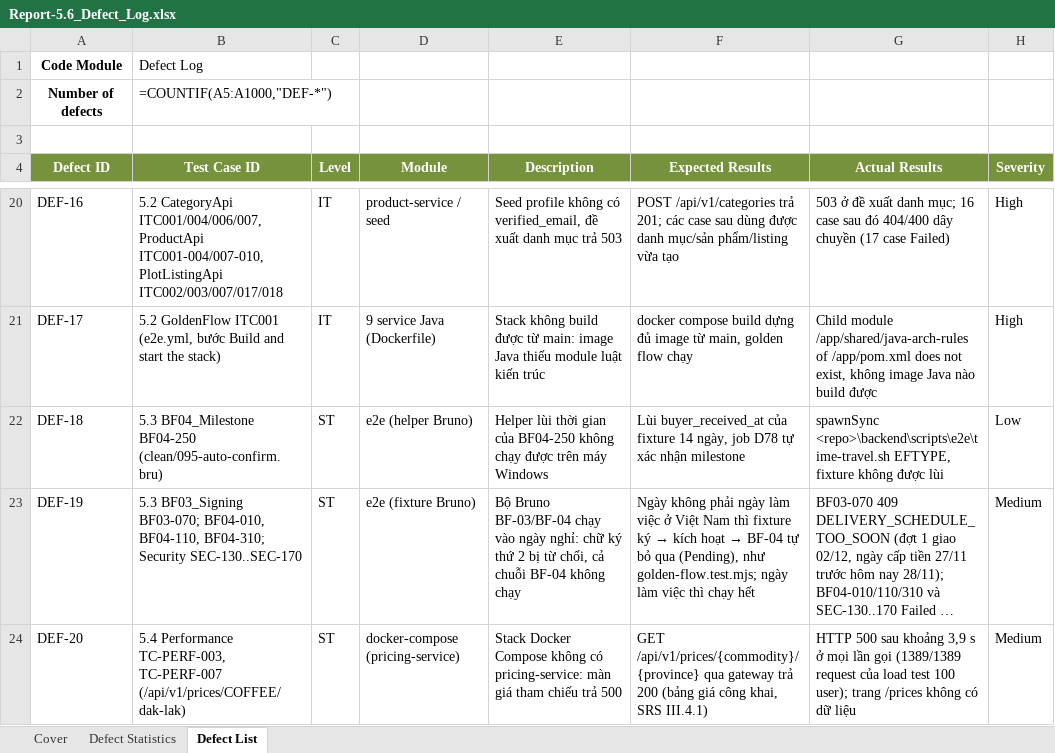
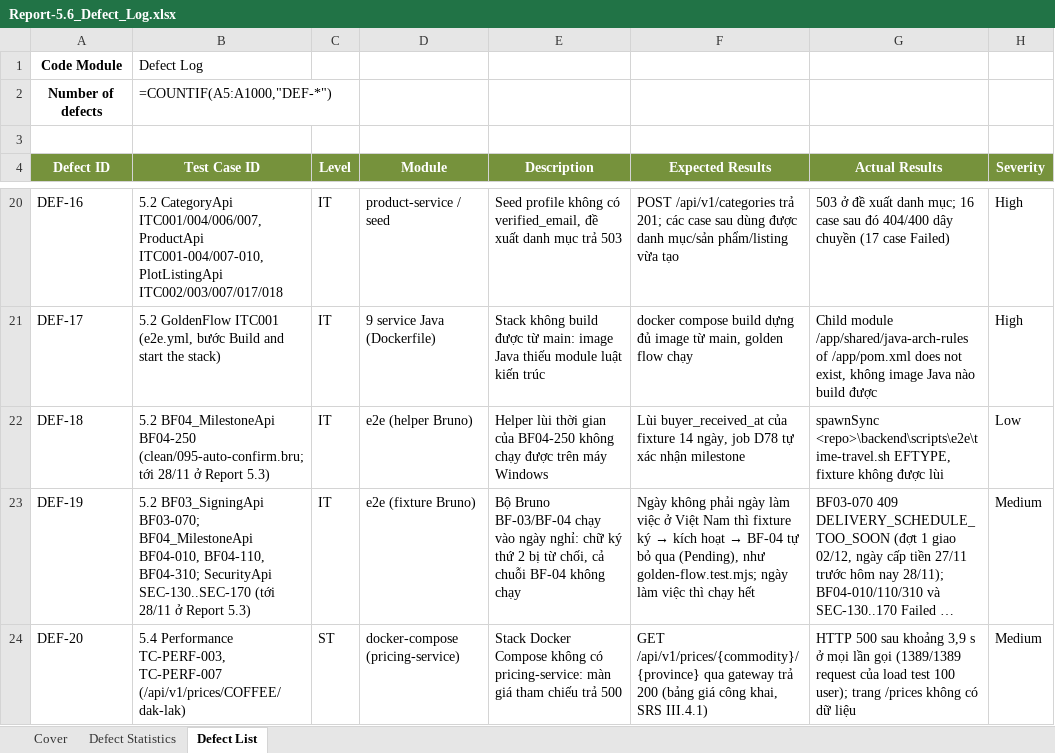
Before and after one commit to redavocado-labs/AgriContract, an Excel workbook: docs/reports/Report-5.6_Defect_Log.xlsx, sheet Defect List, drawn as a sheet; only a part is shown, gaps mark what is left out; long unchanged cells end in …; values as stored, in another font and other column widths than the file's, no borders; formulas without a stored value are shown as written; the diff covers the shown part only; the diff names each change by its address in the sheet, - before the commit and + after, or states it on an @@ line.

Commit message:
docs(reports): Report 5.6 adds DEF-21..DEF-23 from the system tests through the web client
DEF-18 and DEF-19 point at their sheets in Report 5.2.

```diff
--- a/docs/reports/Report-5.6_Defect_Log.xlsx (sheet Defect List)
+++ b/docs/reports/Report-5.6_Defect_Log.xlsx (sheet Defect List)
-B22 (Test Case ID): 5.3 BF04_Milestone BF04-250 (clean/095-auto-confirm.bru)
+B22 (Test Case ID): 5.2 BF04_MilestoneApi BF04-250 (clean/095-auto-confirm.bru; tới 28/11 ở Report 5.3)
-C22:C23 (Level): ST
+C22:C23 (Level): IT
-B23 (Test Case ID): 5.3 BF03_Signing BF03-070; BF04-010, BF04-110, BF04-310; Security SEC-130..SEC-170
+B23 (Test Case ID): 5.2 BF03_SigningApi BF03-070; BF04_MilestoneApi BF04-010, BF04-110, BF04-310; SecurityApi SEC-130..SEC-170 (tới 28/11 ở Report 5.3)
```
Also changed, not shown: 3 added rows elsewhere in this sheet, sheet Cover, sheet Defect Statistics, 2 other files.
